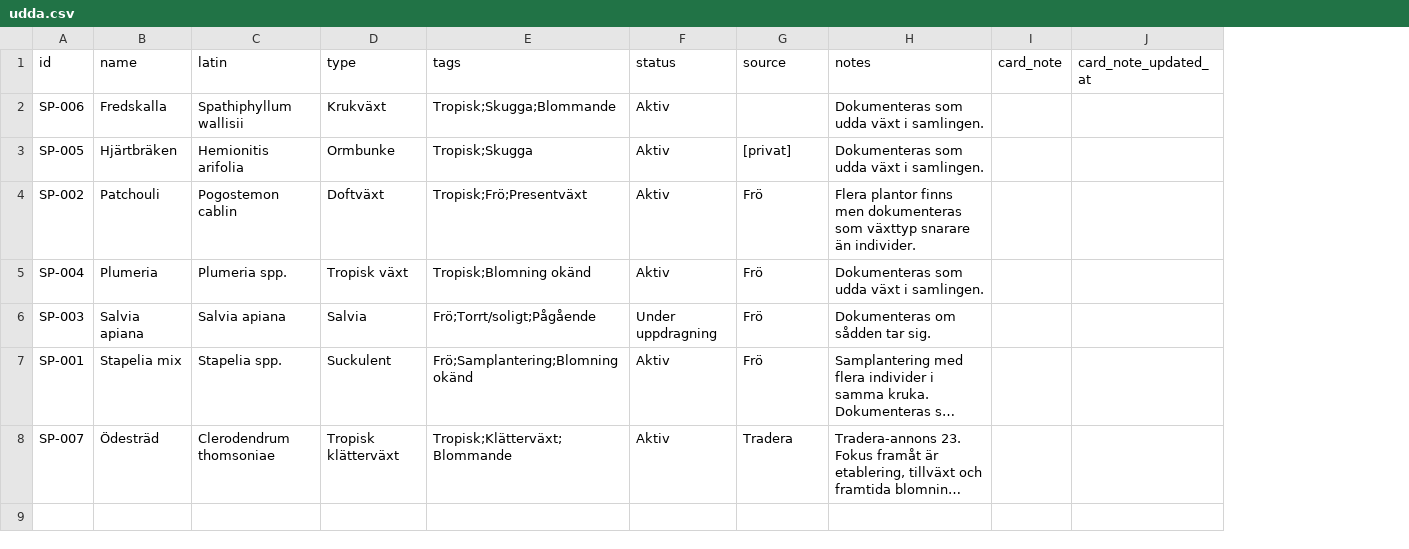
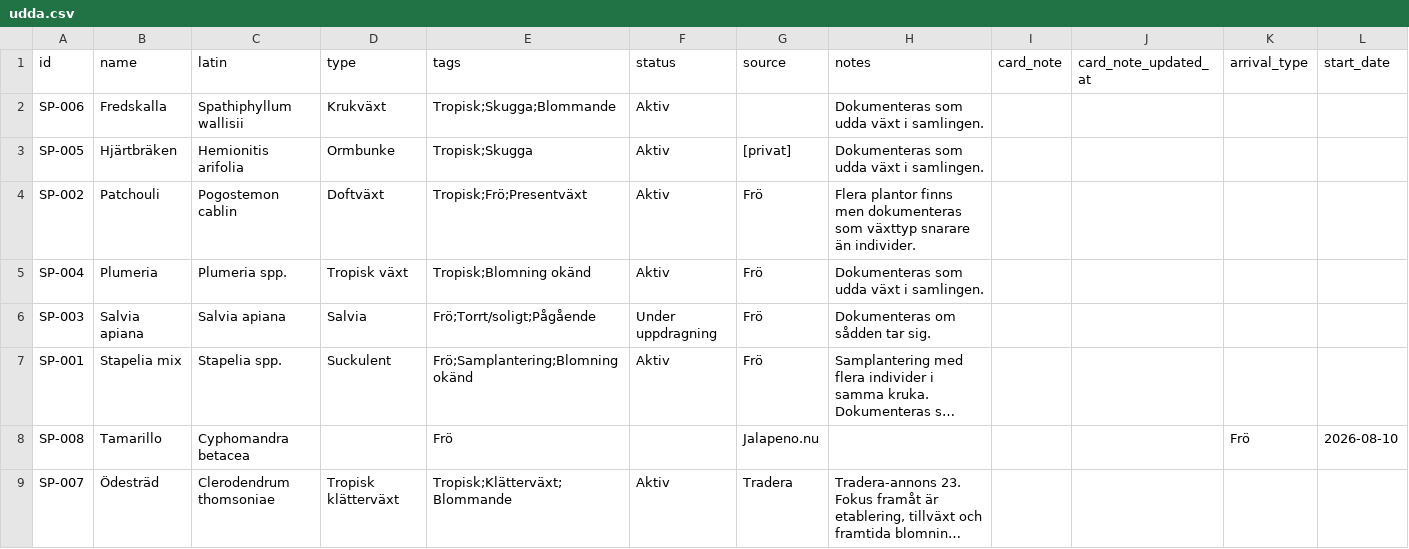
Before and after one commit to huasdy/mina-vaxter, a CSV file: data/udda.csv, drawn as a sheet; long unchanged cells end in …; the diff names each change by its address in the sheet, - before the commit and + after, or states it on an @@ line.

Commit message:
Synka Ankomstsamtal och förtydliga status

```diff
--- a/data/udda.csv
+++ b/data/udda.csv
+column K (arrival_type), empty
+column L (start_date), empty
+row 8: SP-008 | Tamarillo | Cyphomandra betacea |  | Frö |  | Jalapeno.nu |  |  |  | Frö | 2026-08-10
```
Also changed, not shown: data/citrus.csv, data/hibiskusar.csv, 14 other files.
